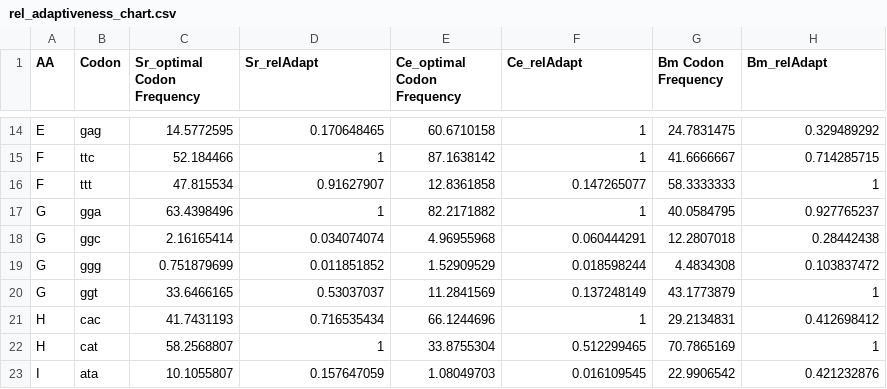
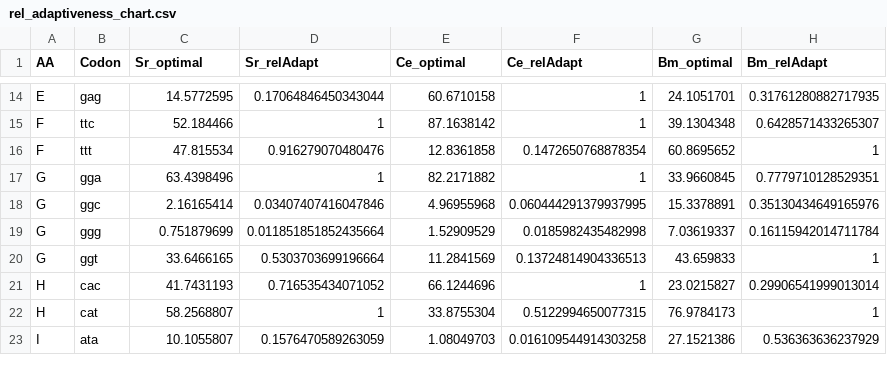
Before and after one commit to HallemLab/Wild_Worm_Codon_Adapter, a CSV file: www/rel_adaptiveness_chart.csv, drawn as a sheet; only a part is shown, gaps mark what is left out; the diff covers the shown part only; the diff names each change by its address in the sheet, - before the commit and + after, or states it on an @@ line.

Commit message:
Updating B. malayi codon usage source

```diff
--- a/www/rel_adaptiveness_chart.csv
+++ b/www/rel_adaptiveness_chart.csv
-C1: Sr_optimal Codon Frequency
+C1: Sr_optimal
-E1: Ce_optimal Codon Frequency
+E1: Ce_optimal
-G1: Bm Codon Frequency
+G1: Bm_optimal
-D14 (Sr_relAdapt): 0.170648465
+D14 (Sr_relAdapt): 0.17064846450343044
-G14 (Bm_optimal): 24.7831475
+G14 (Bm_optimal): 24.1051701
-H14 (Bm_relAdapt): 0.329489292
+H14 (Bm_relAdapt): 0.31761280882717935
-G15 (Bm_optimal): 41.6666667
+G15 (Bm_optimal): 39.1304348
-H15 (Bm_relAdapt): 0.714285715
+H15 (Bm_relAdapt): 0.6428571433265307
-D16 (Sr_relAdapt): 0.91627907
+D16 (Sr_relAdapt): 0.916279070480476
-F16 (Ce_relAdapt): 0.147265077
+F16 (Ce_relAdapt): 0.1472650768878354
-G16 (Bm_optimal): 58.3333333
+G16 (Bm_optimal): 60.8695652
-G17 (Bm_optimal): 40.0584795
+G17 (Bm_optimal): 33.9660845
-H17 (Bm_relAdapt): 0.927765237
+H17 (Bm_relAdapt): 0.7779710128529351
-D18 (Sr_relAdapt): 0.034074074
+D18 (Sr_relAdapt): 0.03407407416047846
-F18 (Ce_relAdapt): 0.060444291
+F18 (Ce_relAdapt): 0.060444291379937995
-G18 (Bm_optimal): 12.2807018
+G18 (Bm_optimal): 15.3378891
-H18 (Bm_relAdapt): 0.28442438
+H18 (Bm_relAdapt): 0.35130434649165976
-D19 (Sr_relAdapt): 0.011851852
+D19 (Sr_relAdapt): 0.011851851852435664
-F19 (Ce_relAdapt): 0.018598244
+F19 (Ce_relAdapt): 0.0185982435482998
-G19 (Bm_optimal): 4.4834308
+G19 (Bm_optimal): 7.03619337
-H19 (Bm_relAdapt): 0.103837472
+H19 (Bm_relAdapt): 0.16115942014711784
-D20 (Sr_relAdapt): 0.53037037
+D20 (Sr_relAdapt): 0.5303703699196664
-F20 (Ce_relAdapt): 0.137248149
+F20 (Ce_relAdapt): 0.13724814904336513
-G20 (Bm_optimal): 43.1773879
+G20 (Bm_optimal): 43.659833
-D21 (Sr_relAdapt): 0.716535434
+D21 (Sr_relAdapt): 0.716535434071052
-G21 (Bm_optimal): 29.2134831
+G21 (Bm_optimal): 23.0215827
-H21 (Bm_relAdapt): 0.412698412
+H21 (Bm_relAdapt): 0.29906541999013014
-F22 (Ce_relAdapt): 0.512299465
+F22 (Ce_relAdapt): 0.5122994650077315
-G22 (Bm_optimal): 70.7865169
+G22 (Bm_optimal): 76.9784173
-D23 (Sr_relAdapt): 0.157647059
+D23 (Sr_relAdapt): 0.1576470589263059
-F23 (Ce_relAdapt): 0.016109545
+F23 (Ce_relAdapt): 0.016109544914303258
-G23 (Bm_optimal): 22.9906542
+G23 (Bm_optimal): 27.1521386
-H23 (Bm_relAdapt): 0.421232876
+H23 (Bm_relAdapt): 0.536363636237929
```
Also changed, not shown: 159 edited cells elsewhere in this file, Static/rel_adaptiveness_chart.csv, 4 other files.
